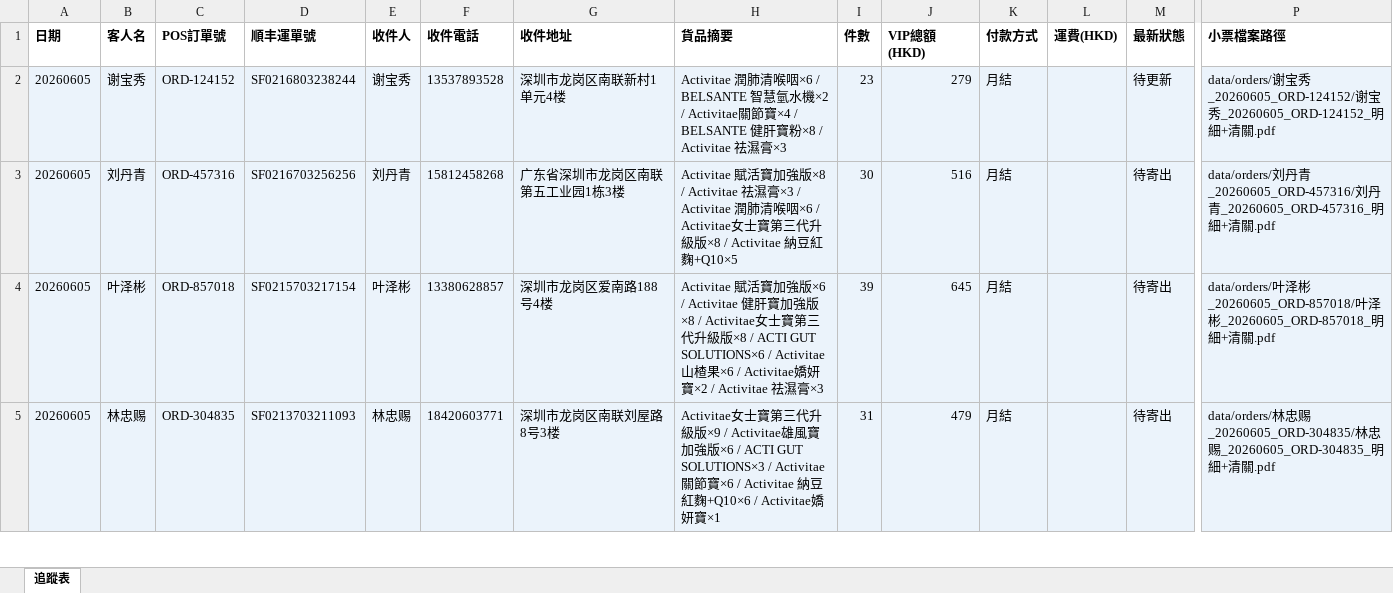
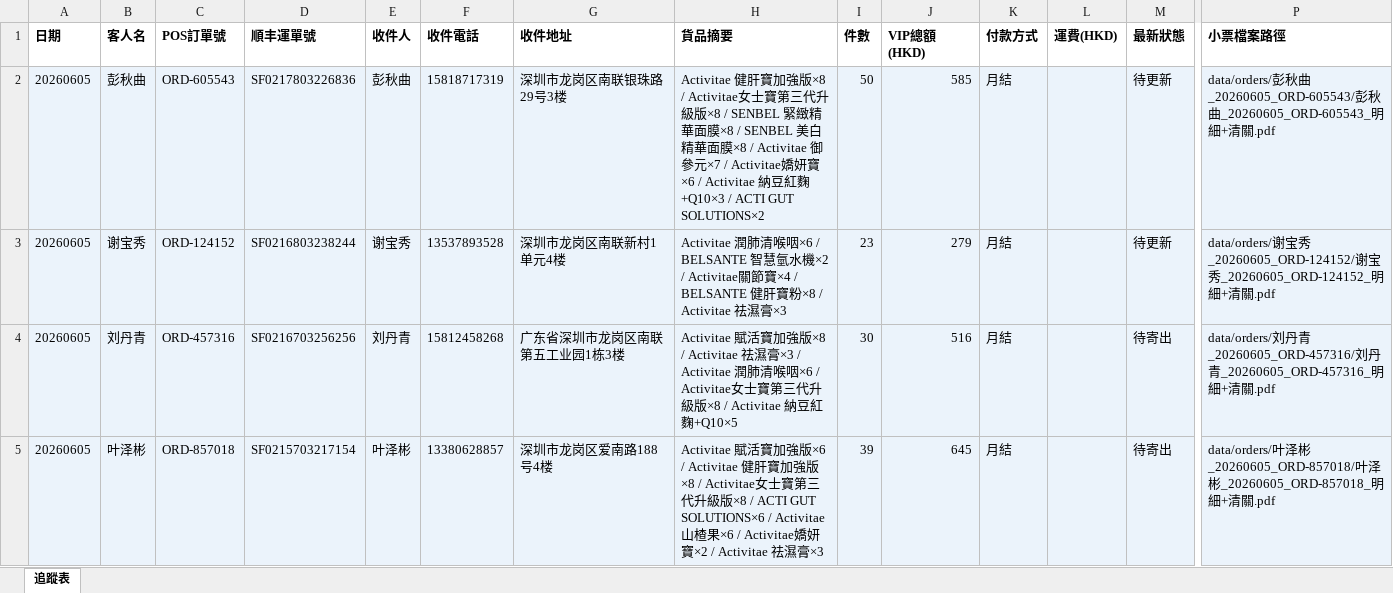
Before and after one commit to elizapoon084/sf-tracking, an Excel workbook: data/tracking.xlsx, sheet 追蹤表, drawn as a sheet; only a part is shown, gaps mark what is left out; the shorter side is filled out with more unchanged rows; values as stored, in another font and other column widths than the file's, no borders; rows hold the shown columns only; the diff names each change by its address in the sheet, - before the commit and + after, or states it on an @@ line.

Commit message:
order: 彭秋曲 ORD-605543 SF0217803226836

```diff
--- a/data/tracking.xlsx (sheet 追蹤表)
+++ b/data/tracking.xlsx (sheet 追蹤表)
+row 2: 20260605 | 彭秋曲 | ORD-605543 | SF0217803226836 | 彭秋曲 | 15818717319 | 深圳市龙岗区南联银珠路29号3楼 | Activitae 健肝寶加強版×8 / Activitae女士寶第三代升級版×8 / SENBEL 緊緻精華面膜×8 / SENBEL 美白精華面膜×8 / Activitae 御參元×7 / Activitae嬌妍寶×6 / Activitae 納豆紅麴+Q10×3 / ACTI GUT SOLUTIONS×2 | 50 | 585 | 月結 |  | 待更新 | data/orders/彭秋曲_20260605_ORD-605543/彭秋曲_20260605_ORD-605543_明細+清關.pdf
```
Also changed, not shown: 2 other files.
